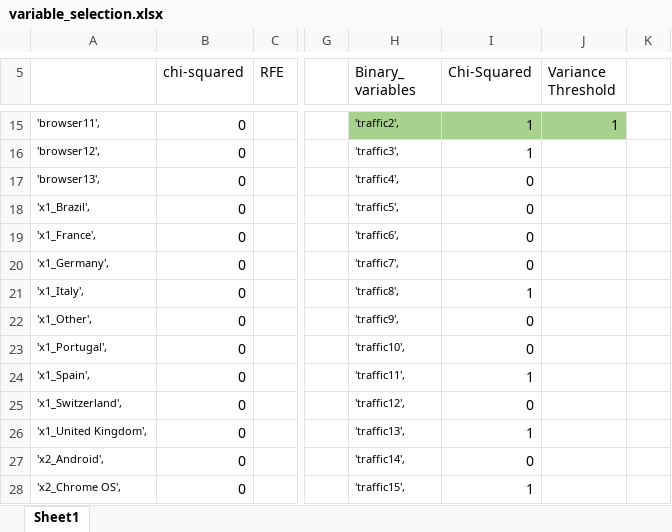
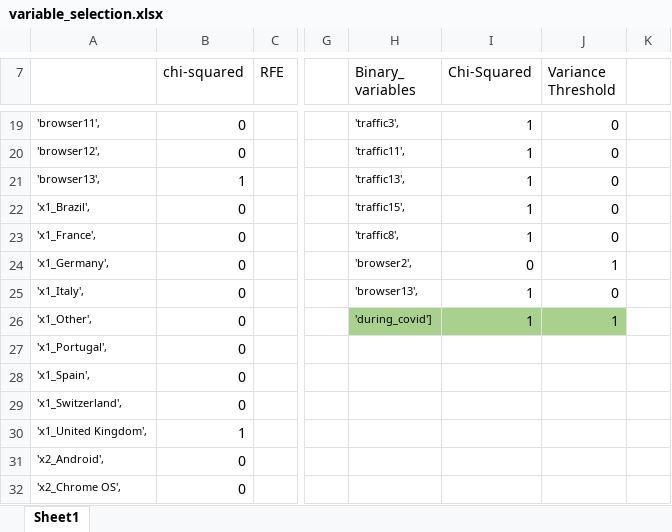
Before and after one commit to filipacarreira/MachineLearningProject, an Excel workbook: techscape-ecommerce/variable_selection.xlsx, sheet Sheet1, drawn as a sheet; only a part is shown, gaps mark what is left out; values as stored, in another font and other column widths than the file's, no borders; addresses are those after the commit; the diff covers the shown part only; the diff names each change by its address in the sheet, - before the commit and + after, or states it on an @@ line.

```diff
--- a/techscape-ecommerce/variable_selection.xlsx (sheet Sheet1)
+++ b/techscape-ecommerce/variable_selection.xlsx (sheet Sheet1)
-H19 (Binary_ variables): 'traffic2',
+H19 (Binary_ variables): 'traffic3',
-H19:J19 fill: #A9D18E
+H19:J19 fill: none
-J19 (Variance Threshold): 1
+J19 (Variance Threshold): 0
-H20 (Binary_ variables): 'traffic3',
+H20 (Binary_ variables): 'traffic11',
-J20:J23 (Variance Threshold): (empty)
+J20:J23 (Variance Threshold): 0
-B21 (chi-squared): 0
+B21 (chi-squared): 1
-H21 (Binary_ variables): 'traffic4',
+H21 (Binary_ variables): 'traffic13',
-I21:I23 (Chi-Squared): 0
+I21:I23 (Chi-Squared): 1
-H22 (Binary_ variables): 'traffic5',
+H22 (Binary_ variables): 'traffic15',
-H23 (Binary_ variables): 'traffic6',
+H23 (Binary_ variables): 'traffic8',
-H24 (Binary_ variables): 'traffic7',
+H24 (Binary_ variables): 'browser2',
-J24 (Variance Threshold): (empty)
+J24 (Variance Threshold): 1
-H25 (Binary_ variables): 'traffic8',
+H25 (Binary_ variables): 'browser13',
-J25 (Variance Threshold): (empty)
+J25 (Variance Threshold): 0
-H26 (Binary_ variables): 'traffic9',
+H26 (Binary_ variables): 'during_covid']
-H26:J26 fill: none
+H26:J26 fill: #A9D18E
-I26 (Chi-Squared): 0
+I26 (Chi-Squared): 1
-J26 (Variance Threshold): (empty)
+J26 (Variance Threshold): 1
-H27 (Binary_ variables): 'traffic10',
+H27 (Binary_ variables): (empty)
-I27 (Chi-Squared): 0
+I27 (Chi-Squared): (empty)
-H28 (Binary_ variables): 'traffic11',
+H28 (Binary_ variables): (empty)
-I28 (Chi-Squared): 1
+I28 (Chi-Squared): (empty)
-H29 (Binary_ variables): 'traffic12',
+H29 (Binary_ variables): (empty)
-I29 (Chi-Squared): 0
+I29 (Chi-Squared): (empty)
-B30 (chi-squared): 0
+B30 (chi-squared): 1
-H30 (Binary_ variables): 'traffic13',
+H30 (Binary_ variables): (empty)
-I30 (Chi-Squared): 1
+I30 (Chi-Squared): (empty)
-H31 (Binary_ variables): 'traffic14',
+H31 (Binary_ variables): (empty)
-I31 (Chi-Squared): 0
+I31 (Chi-Squared): (empty)
-H32 (Binary_ variables): 'traffic15',
+H32 (Binary_ variables): (empty)
-I32 (Chi-Squared): 1
+I32 (Chi-Squared): (empty)
```
Also changed, not shown: 4 added rows, 27 edited cells and cell formats elsewhere in this sheet, 1 other file.
